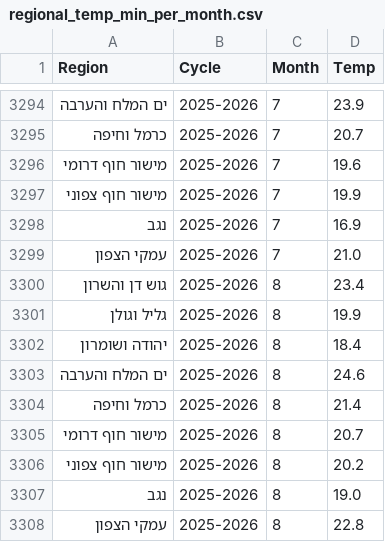
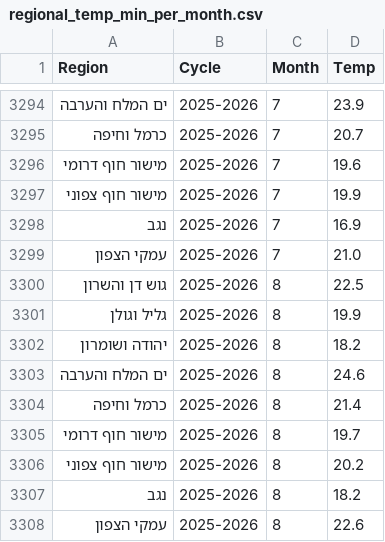
Before and after one commit to yuval-harpaz/weather, a CSV file: data/regional_temp_min_per_month.csv, drawn as a sheet; only a part is shown, gaps mark what is left out.

```diff
--- a/data/regional_temp_min_per_month.csv
+++ b/data/regional_temp_min_per_month.csv
@@ -3299,10 +3299,10 @@ Region,Cycle,Month,Temp
 עמקי הצפון,2025-2026,7,21.0
-גוש דן והשרון,2025-2026,8,23.4
+גוש דן והשרון,2025-2026,8,22.5
 גליל וגולן,2025-2026,8,19.9
-יהודה ושומרון,2025-2026,8,18.4
+יהודה ושומרון,2025-2026,8,18.2
 ים המלח והערבה,2025-2026,8,24.6
 כרמל וחיפה,2025-2026,8,21.4
-מישור חוף דרומי,2025-2026,8,20.7
+מישור חוף דרומי,2025-2026,8,19.7
 מישור חוף צפוני,2025-2026,8,20.2
-נגב,2025-2026,8,19.0
-עמקי הצפון,2025-2026,8,22.8
+נגב,2025-2026,8,18.2
+עמקי הצפון,2025-2026,8,22.6
```
Also changed, not shown: data/regional_temp_mean_per_month.csv, 3 other files.
